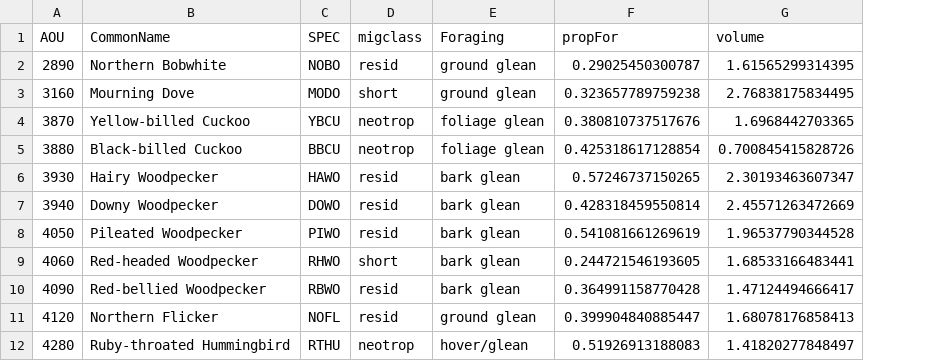
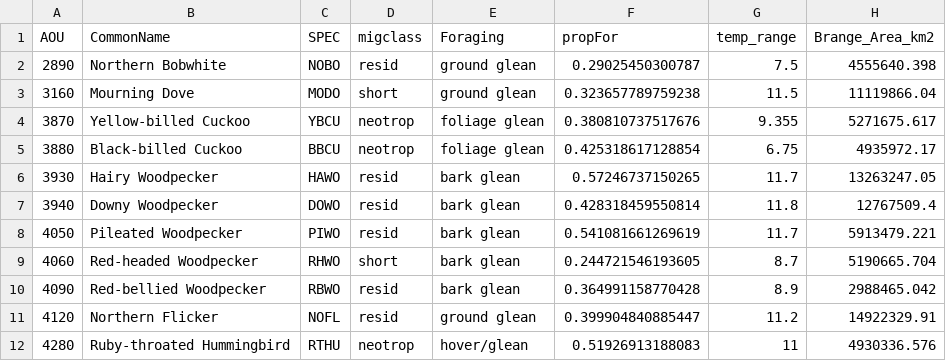
Before and after one commit to gdicecco/poptrends_envchange, a CSV file: traits/forest_spp_traits_MS.csv, drawn as a sheet; only a part is shown; removed rows and columns are numbered as before the commit, all else as after; the diff names each change by its address in the sheet, - before the commit and + after, or states it on an @@ line.

```diff
--- a/traits/forest_spp_traits_MS.csv
+++ b/traits/forest_spp_traits_MS.csv
-column G (volume), rows 2-12: 1.61565299314395 | 2.76838175834495 | 1.6968442703365 | 0.700845415828726 | 2.30193463607347 | 2.45571263472669 | 1.96537790344528 | 1.68533166483441 | 1.47124494666417 | 1.68078176858413 | 1.41820277848497
+column G (temp_range), rows 2-12: 7.5 | 11.5 | 9.355 | 6.75 | 11.7 | 11.8 | 11.7 | 8.7 | 8.9 | 11.2 | 11
+column H (Brange_Area_km2), rows 2-12: 4555640.398 | 11119866.04 | 5271675.617 | 4935972.17 | 13263247.05 | 12767509.4 | 5913479.221 | 5190665.704 | 2988465.042 | 14922329.91 | 4930336.576
```
Also changed, not shown: model/spp_trait_model_output.csv, 6 other files.
